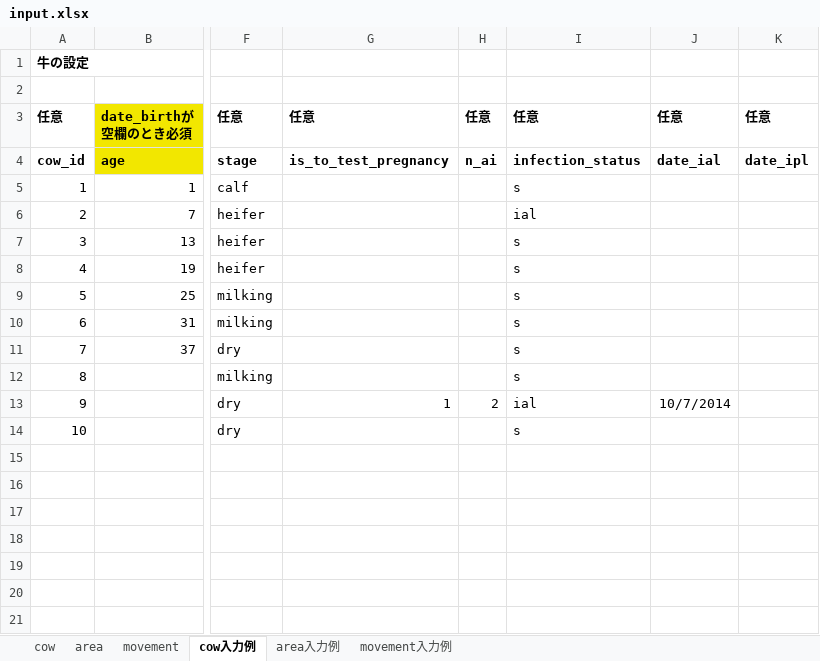
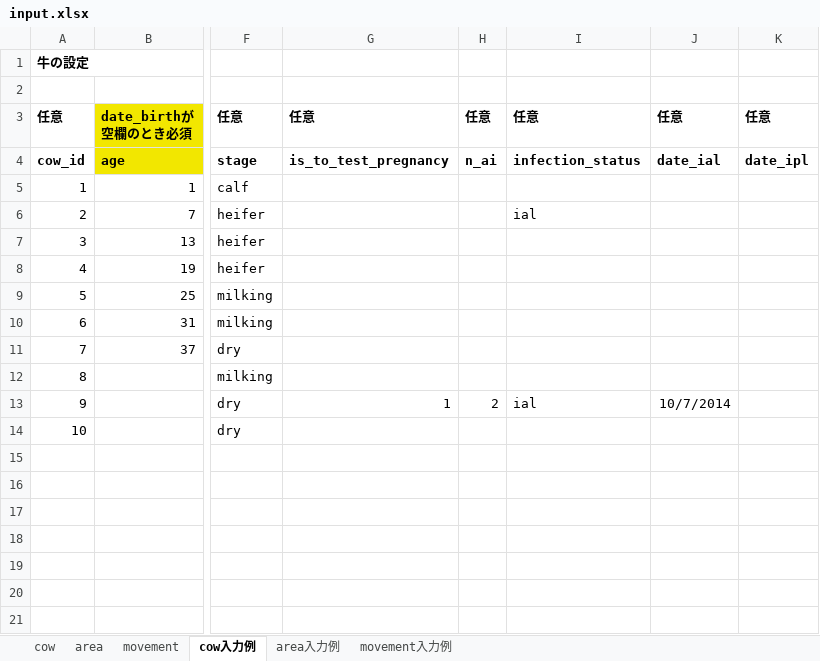
Before and after one commit to fmsan51/blvibmjp, an Excel workbook: inst/input.xlsx, sheet cow入力例, drawn as a sheet; only a part is shown, gaps mark what is left out; values as stored, in another font and other column widths than the file's, no borders; the diff names each change by its address in the sheet, - before the commit and + after, or states it on an @@ line.

Commit message:
Clean: Unselect cells in input.xlsx

```diff
--- a/inst/input.xlsx (sheet cow入力例)
+++ b/inst/input.xlsx (sheet cow入力例)
-I5: s
+I5: (empty)
-I7:I12: s
+I7:I12: (empty)
-I14: s
+I14: (empty)
```
Also changed, not shown: inst/input_test.xlsx.
